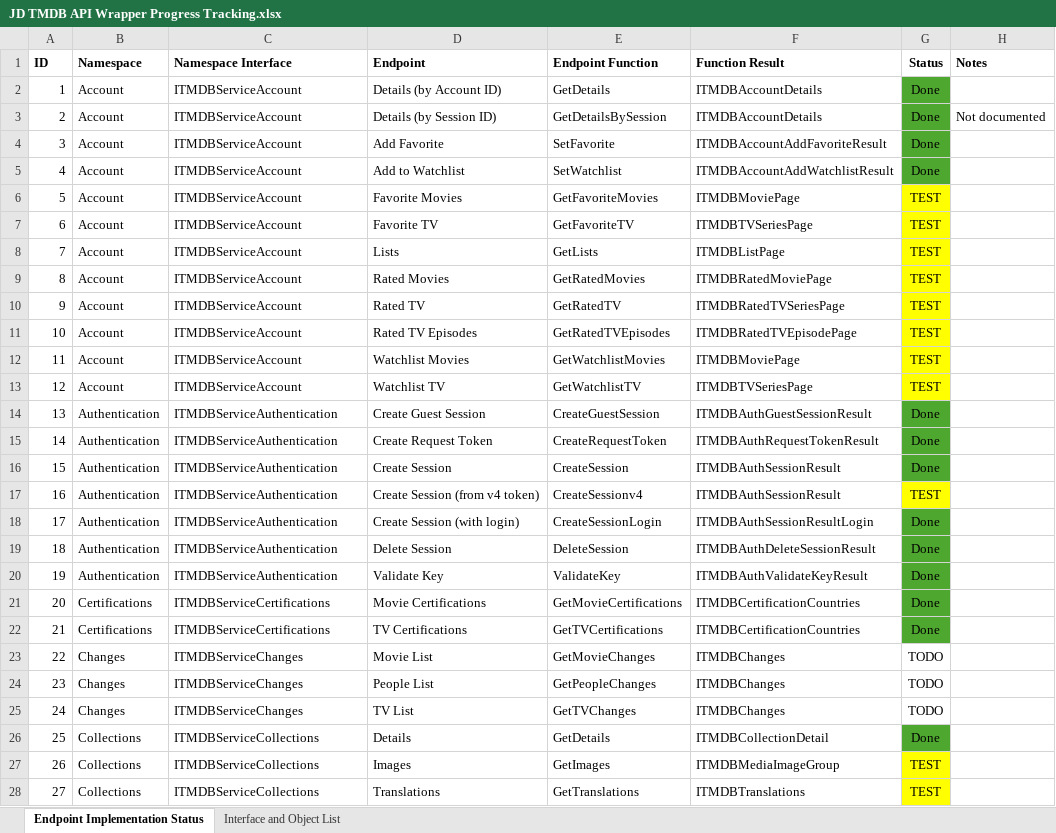
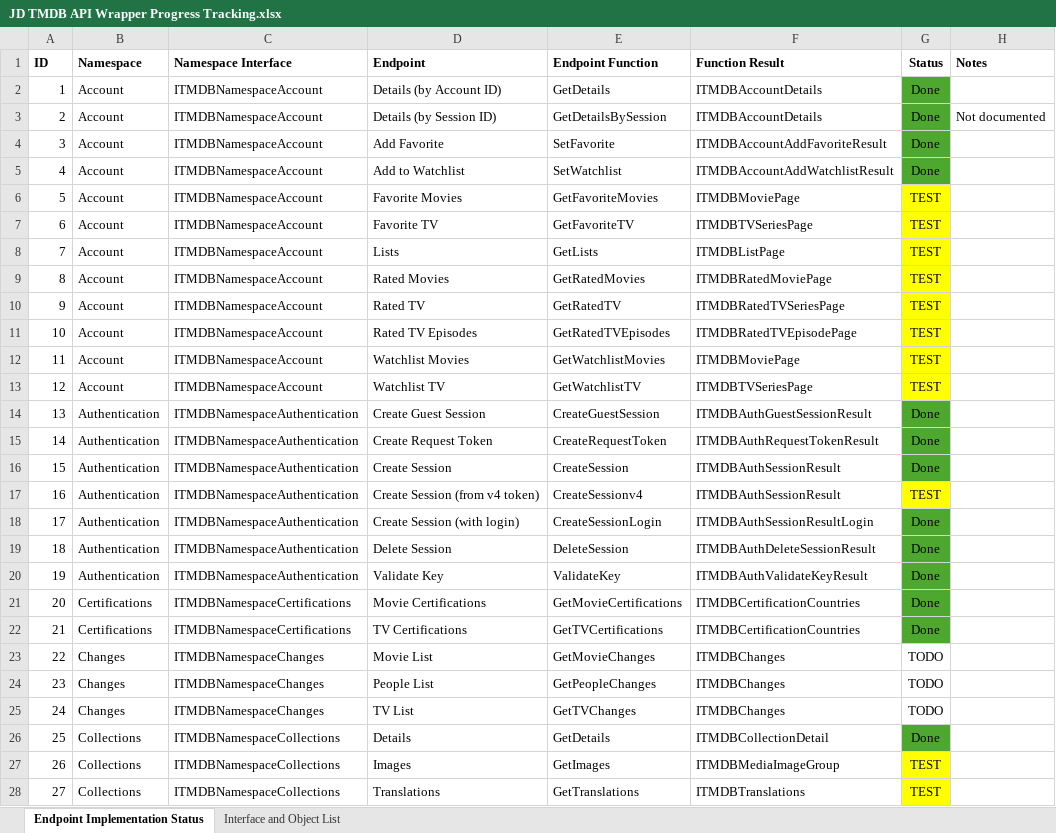
Before and after one commit to djjd47130/JD-TMDB, an Excel workbook: JD TMDB API Wrapper Progress Tracking.xlsx, sheet Endpoint Implementation Status, drawn as a sheet; only a part is shown; values as stored, in another font and other column widths than the file's, no borders; the diff covers the shown part only; the diff names each change by its address in the sheet, - before the commit and + after, or states it on an @@ line.

```diff
--- a/JD TMDB API Wrapper Progress Tracking.xlsx (sheet Endpoint Implementation Status)
+++ b/JD TMDB API Wrapper Progress Tracking.xlsx (sheet Endpoint Implementation Status)
-C2:C13 (Namespace Interface): ITMDBServiceAccount
+C2:C13 (Namespace Interface): ITMDBNamespaceAccount
-C14:C20 (Namespace Interface): ITMDBServiceAuthentication
+C14:C20 (Namespace Interface): ITMDBNamespaceAuthentication
-C21:C22 (Namespace Interface): ITMDBServiceCertifications
+C21:C22 (Namespace Interface): ITMDBNamespaceCertifications
-C23:C25 (Namespace Interface): ITMDBServiceChanges
+C23:C25 (Namespace Interface): ITMDBNamespaceChanges
-C26:C28 (Namespace Interface): ITMDBServiceCollections
+C26:C28 (Namespace Interface): ITMDBNamespaceCollections
```
Also changed, not shown: other rows of this sheet, sheet Interface and Object List, formulas that keep their value, 20 other files.
